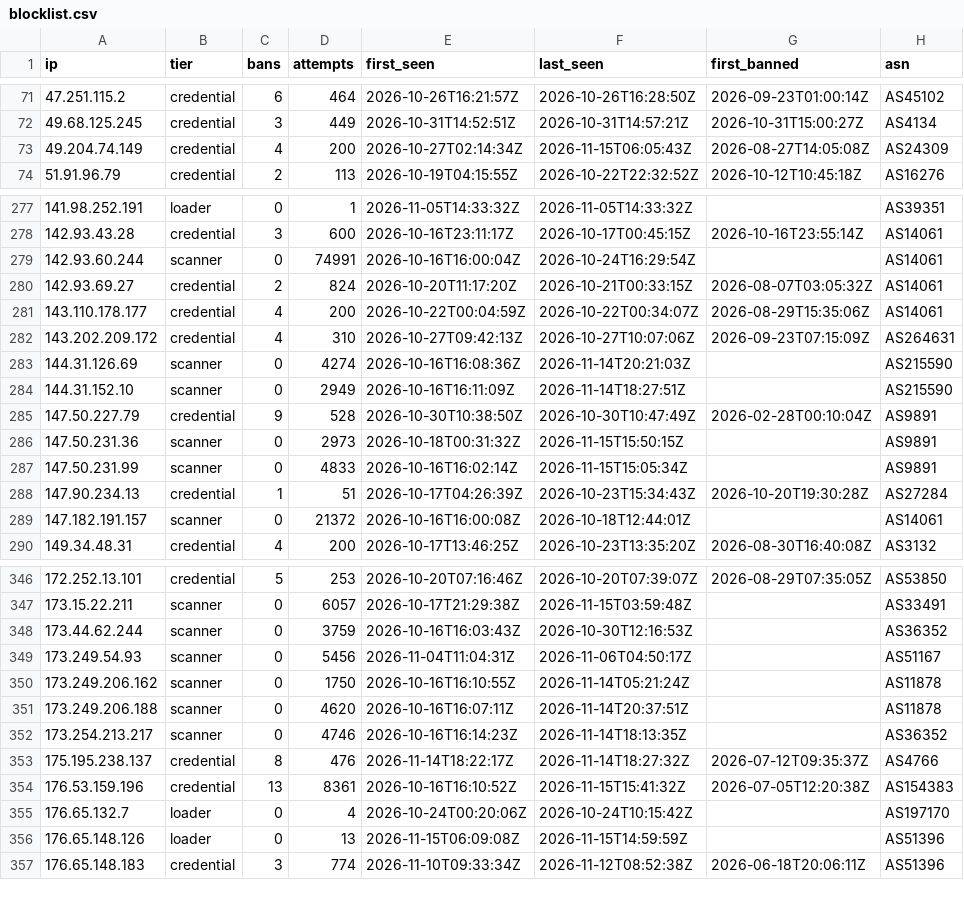
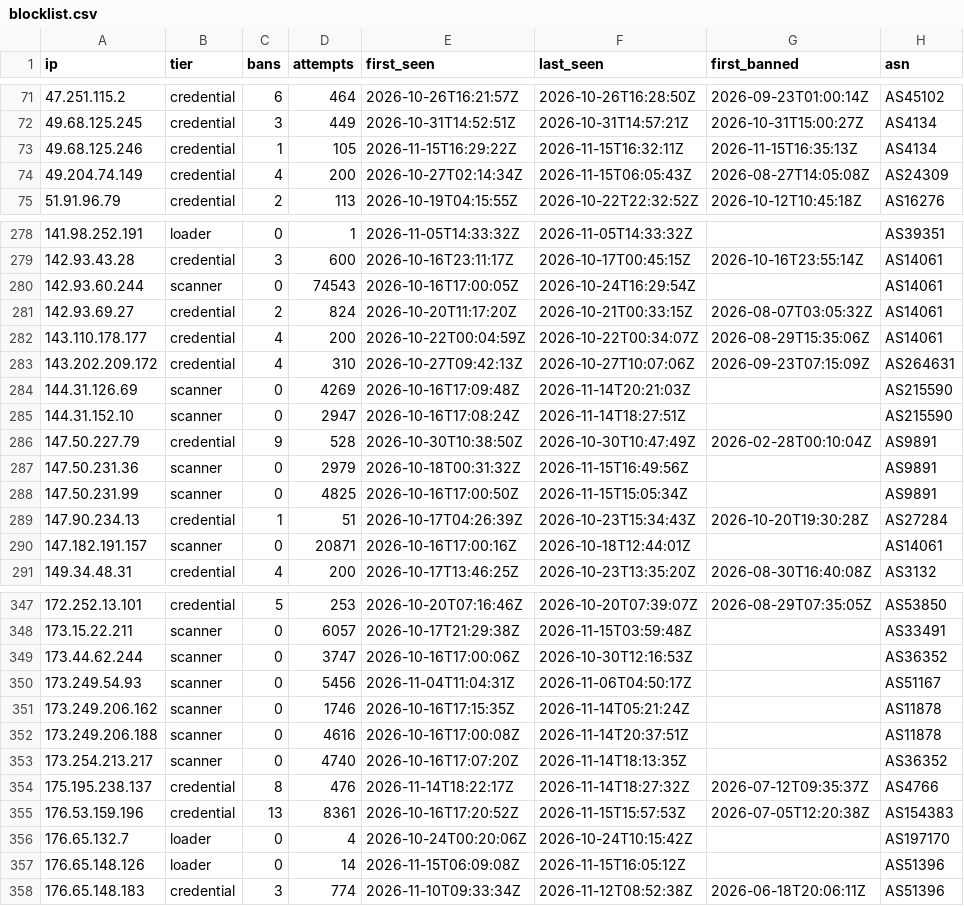
Before and after one commit to jacobyoby/honeypot-blocklist, a CSV file: blocklist.csv, drawn as a sheet; only a part is shown, gaps mark what is left out; the diff covers the shown part only.

```diff
--- a/blocklist.csv
+++ b/blocklist.csv
@@ -72,2 +72,3 @@ ip,tier,bans,attempts,first_seen,last_seen,first_banned,asn
 49.68.125.245,credential,3,449,2026-10-31T14:52:51Z,2026-10-31T14:57:21Z,2026-10-31T15:00:27Z,AS4134
+49.68.125.246,credential,1,105,2026-11-15T16:29:22Z,2026-11-15T16:32:11Z,2026-11-15T16:35:13Z,AS4134
 49.204.74.149,credential,4,200,2026-10-27T02:14:34Z,2026-11-15T06:05:43Z,2026-08-27T14:05:08Z,AS24309
@@ -278,3 +279,3 @@ ip,tier,bans,attempts,first_seen,last_seen,first_banned,asn
 142.93.43.28,credential,3,600,2026-10-16T23:11:17Z,2026-10-17T00:45:15Z,2026-10-16T23:55:14Z,AS14061
-142.93.60.244,scanner,0,74991,2026-10-16T16:00:04Z,2026-10-24T16:29:54Z,,AS14061
+142.93.60.244,scanner,0,74543,2026-10-16T17:00:05Z,2026-10-24T16:29:54Z,,AS14061
 142.93.69.27,credential,2,824,2026-10-20T11:17:20Z,2026-10-21T00:33:15Z,2026-08-07T03:05:32Z,AS14061
@@ -282,9 +283,9 @@ ip,tier,bans,attempts,first_seen,last_seen,first_banned,asn
 143.202.209.172,credential,4,310,2026-10-27T09:42:13Z,2026-10-27T10:07:06Z,2026-09-23T07:15:09Z,AS264631
-144.31.126.69,scanner,0,4274,2026-10-16T16:08:36Z,2026-11-14T20:21:03Z,,AS215590
-144.31.152.10,scanner,0,2949,2026-10-16T16:11:09Z,2026-11-14T18:27:51Z,,AS215590
+144.31.126.69,scanner,0,4269,2026-10-16T17:09:48Z,2026-11-14T20:21:03Z,,AS215590
+144.31.152.10,scanner,0,2947,2026-10-16T17:08:24Z,2026-11-14T18:27:51Z,,AS215590
 147.50.227.79,credential,9,528,2026-10-30T10:38:50Z,2026-10-30T10:47:49Z,2026-02-28T00:10:04Z,AS9891
-147.50.231.36,scanner,0,2973,2026-10-18T00:31:32Z,2026-11-15T15:50:15Z,,AS9891
-147.50.231.99,scanner,0,4833,2026-10-16T16:02:14Z,2026-11-15T15:05:34Z,,AS9891
+147.50.231.36,scanner,0,2979,2026-10-18T00:31:32Z,2026-11-15T16:49:56Z,,AS9891
+147.50.231.99,scanner,0,4825,2026-10-16T17:00:50Z,2026-11-15T15:05:34Z,,AS9891
 147.90.234.13,credential,1,51,2026-10-17T04:26:39Z,2026-10-23T15:34:43Z,2026-10-20T19:30:28Z,AS27284
-147.182.191.157,scanner,0,21372,2026-10-16T16:00:08Z,2026-10-18T12:44:01Z,,AS14061
+147.182.191.157,scanner,0,20871,2026-10-16T17:00:16Z,2026-10-18T12:44:01Z,,AS14061
 149.34.48.31,credential,4,200,2026-10-17T13:46:25Z,2026-10-23T13:35:20Z,2026-08-30T16:40:08Z,AS3132
@@ -347,11 +348,11 @@ ip,tier,bans,attempts,first_seen,last_seen,first_banned,asn
 173.15.22.211,scanner,0,6057,2026-10-17T21:29:38Z,2026-11-15T03:59:48Z,,AS33491
-173.44.62.244,scanner,0,3759,2026-10-16T16:03:43Z,2026-10-30T12:16:53Z,,AS36352
+173.44.62.244,scanner,0,3747,2026-10-16T17:00:06Z,2026-10-30T12:16:53Z,,AS36352
 173.249.54.93,scanner,0,5456,2026-11-04T11:04:31Z,2026-11-06T04:50:17Z,,AS51167
-173.249.206.162,scanner,0,1750,2026-10-16T16:10:55Z,2026-11-14T05:21:24Z,,AS11878
-173.249.206.188,scanner,0,4620,2026-10-16T16:07:11Z,2026-11-14T20:37:51Z,,AS11878
-173.254.213.217,scanner,0,4746,2026-10-16T16:14:23Z,2026-11-14T18:13:35Z,,AS36352
+173.249.206.162,scanner,0,1746,2026-10-16T17:15:35Z,2026-11-14T05:21:24Z,,AS11878
+173.249.206.188,scanner,0,4616,2026-10-16T17:00:08Z,2026-11-14T20:37:51Z,,AS11878
+173.254.213.217,scanner,0,4740,2026-10-16T17:07:20Z,2026-11-14T18:13:35Z,,AS36352
 175.195.238.137,credential,8,476,2026-11-14T18:22:17Z,2026-11-14T18:27:32Z,2026-07-12T09:35:37Z,AS4766
-176.53.159.196,credential,13,8361,2026-10-16T16:10:52Z,2026-11-15T15:41:32Z,2026-07-05T12:20:38Z,AS154383
+176.53.159.196,credential,13,8361,2026-10-16T17:20:52Z,2026-11-15T15:57:53Z,2026-07-05T12:20:38Z,AS154383
 176.65.132.7,loader,0,4,2026-10-24T00:20:06Z,2026-10-24T10:15:42Z,,AS197170
-176.65.148.126,loader,0,13,2026-11-15T06:09:08Z,2026-11-15T14:59:59Z,,AS51396
+176.65.148.126,loader,0,14,2026-11-15T06:09:08Z,2026-11-15T16:05:12Z,,AS51396
 176.65.148.183,credential,3,774,2026-11-10T09:33:34Z,2026-11-12T08:52:38Z,2026-06-18T20:06:11Z,AS51396
```
Also changed, not shown: 90 edited cells elsewhere in this file, blocklist.misp.csv, 3 other files.
